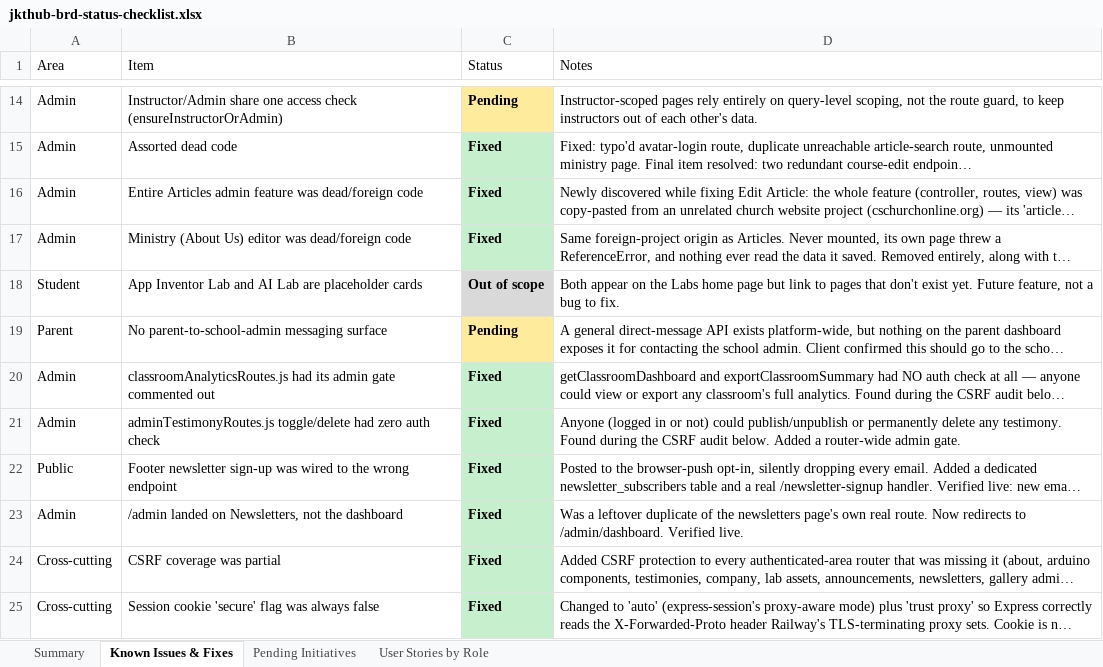
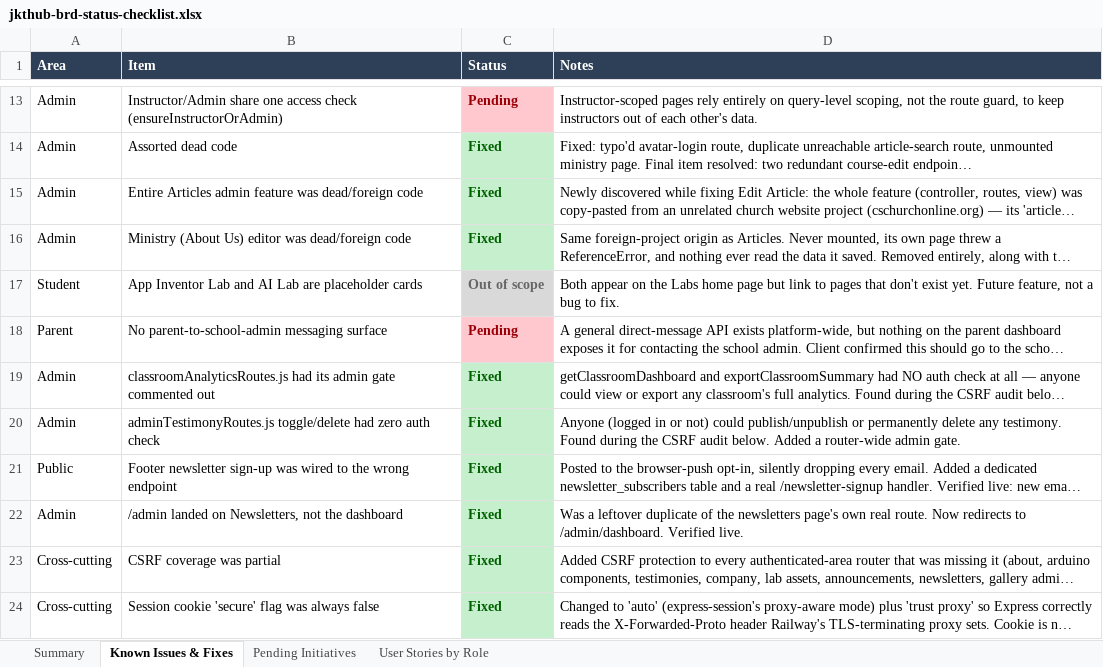
Before and after one commit to dammyjay/edtech_new, an Excel workbook: docs/jkthub-brd-status-checklist.xlsx, sheet Known Issues & Fixes, drawn as a sheet; only a part is shown, gaps mark what is left out; long unchanged cells end in …; values as stored, in another font and other column widths than the file's, no borders; addresses are those after the commit; the diff covers the shown part only; the diff names each change by its address in the sheet, - before the commit and + after, or states it on an @@ line.

```diff
--- a/docs/jkthub-brd-status-checklist.xlsx (sheet Known Issues & Fixes)
+++ b/docs/jkthub-brd-status-checklist.xlsx (sheet Known Issues & Fixes)
@@ A1:D1 fill: none → #2E4057, bold: off → on, text colour: black → #FFFFFF @@
@@ C13 fill: #FFEB9C → #FFC7CE, text colour: black → #9C0006 @@
-C14:C16 text colour: black
+C14:C16 text colour: #006100
-C17 text colour: black
+C17 text colour: #666666
@@ C18 fill: #FFEB9C → #FFC7CE, text colour: black → #9C0006 @@
-C19:C24 text colour: black
+C19:C24 text colour: #006100
```
Also changed, not shown: 1 removed row, 1 edited cell and cell formats elsewhere in this sheet, sheet Summary, sheet Pending Initiatives, sheet User Stories by Role, 3 other files.
